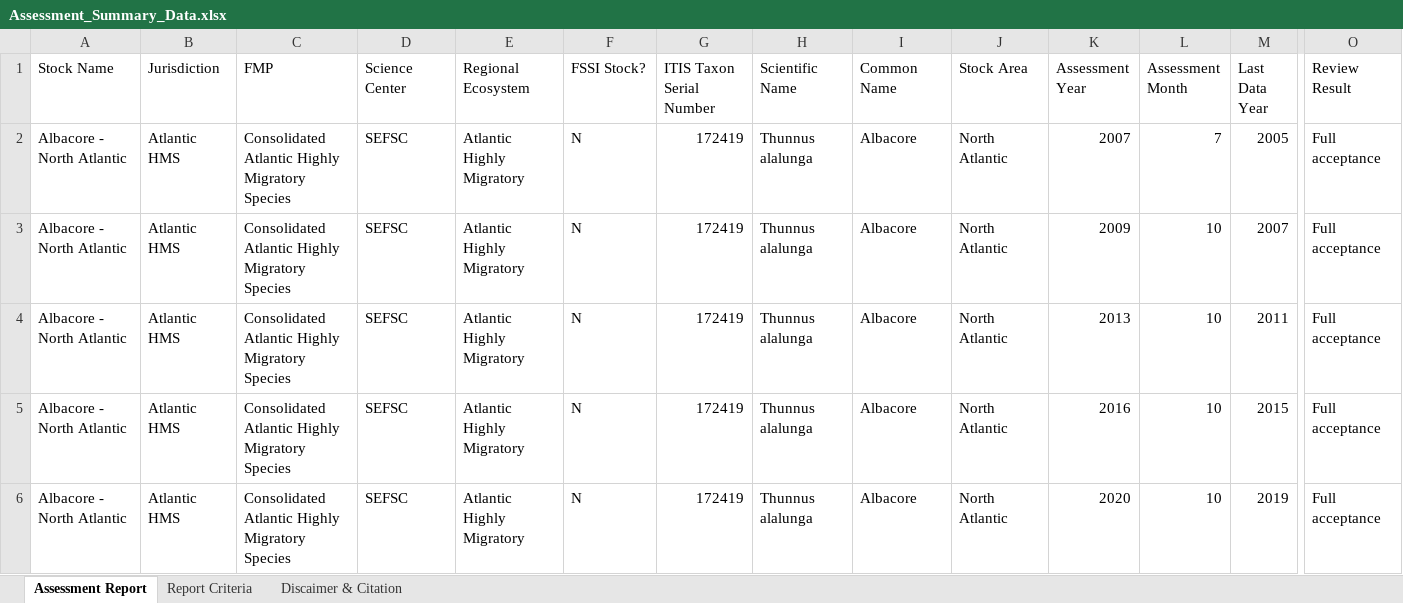
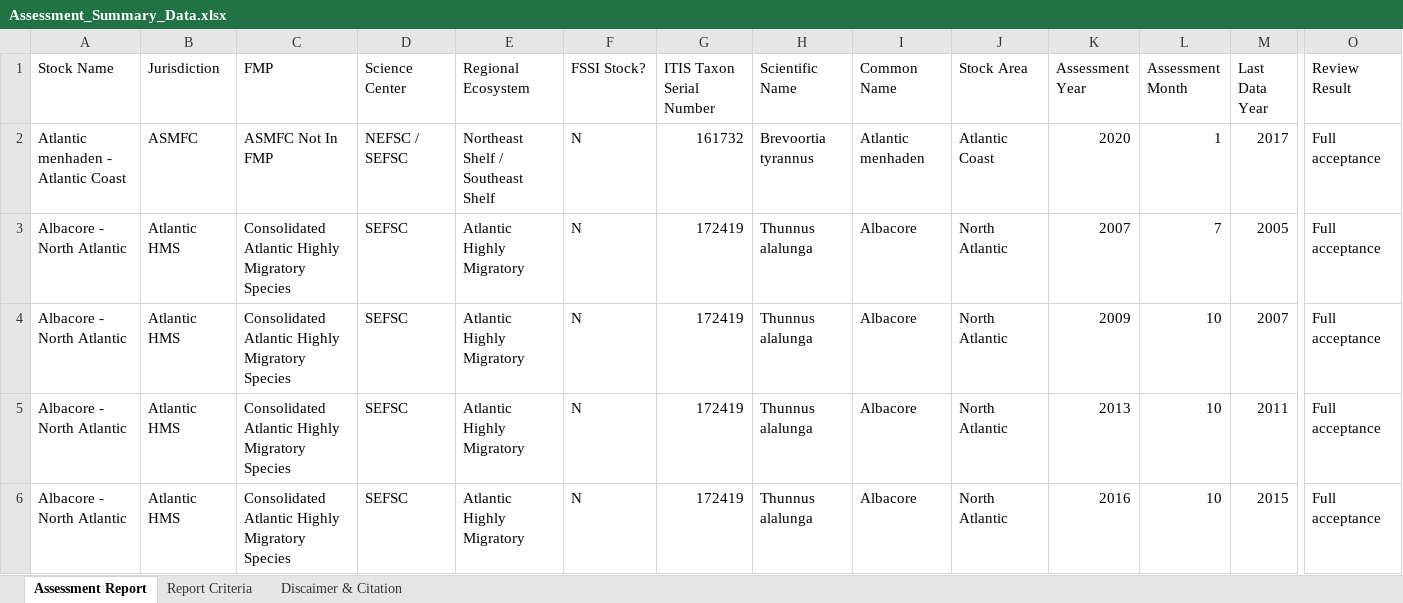
Before and after one commit to andybeet/teststocksmartapi, an Excel workbook: data-raw/Assessment_Summary_Data.xlsx, sheet Assessment Report, drawn as a sheet; only a part is shown, gaps mark what is left out; the shorter side is filled out with more unchanged rows; values as stored, in another font and other column widths than the file's, no borders; charts and pictures not drawn; rows hold the shown columns only; the diff covers the shown part only; the diff names each change by its address in the sheet, - before the commit and + after, or states it on an @@ line.

```diff
--- a/data-raw/Assessment_Summary_Data.xlsx (sheet Assessment Report)
+++ b/data-raw/Assessment_Summary_Data.xlsx (sheet Assessment Report)
+row 2: Atlantic menhaden - Atlantic Coast | ASMFC | ASMFC Not In FMP | NEFSC / SEFSC | Northeast Shelf / Southeast Shelf | N | 161732 | Brevoortia tyrannus | Atlantic menhaden | Atlantic Coast | 2020 | 1 | 2017 | Full acceptance
```
Also changed, not shown: 22 edited cells elsewhere in this sheet, 2 other files.
